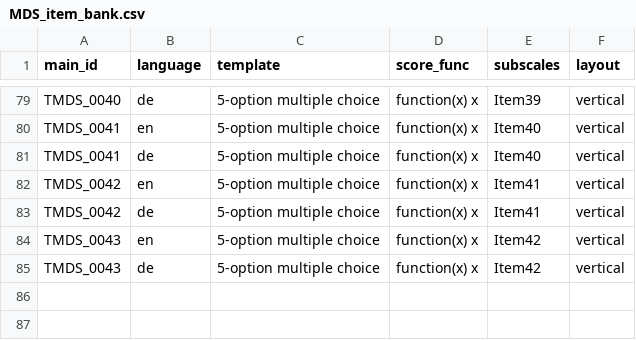
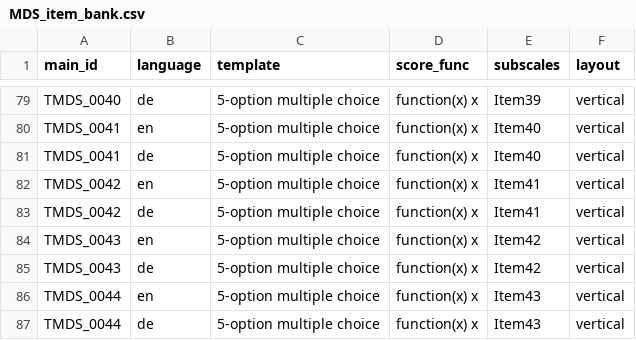
Before and after one commit to fmhoeger/psyquest, a CSV file: data_raw/item_banks/MDS_item_bank.csv, drawn as a sheet; only a part is shown, gaps mark what is left out; the diff names each change by its address in the sheet, - before the commit and + after, or states it on an @@ line.

```diff
--- a/data_raw/item_banks/MDS_item_bank.csv
+++ b/data_raw/item_banks/MDS_item_bank.csv
+row 86: TMDS_0044 | en | 5-option multiple choice | function(x) x | Item43 | vertical
+row 87: TMDS_0044 | de | 5-option multiple choice | function(x) x | Item43 | vertical
```
Also changed, not shown: data_raw/dicts/MDS_dict.csv, data_raw/dicts/MET_dict.csv, 7 other files.
